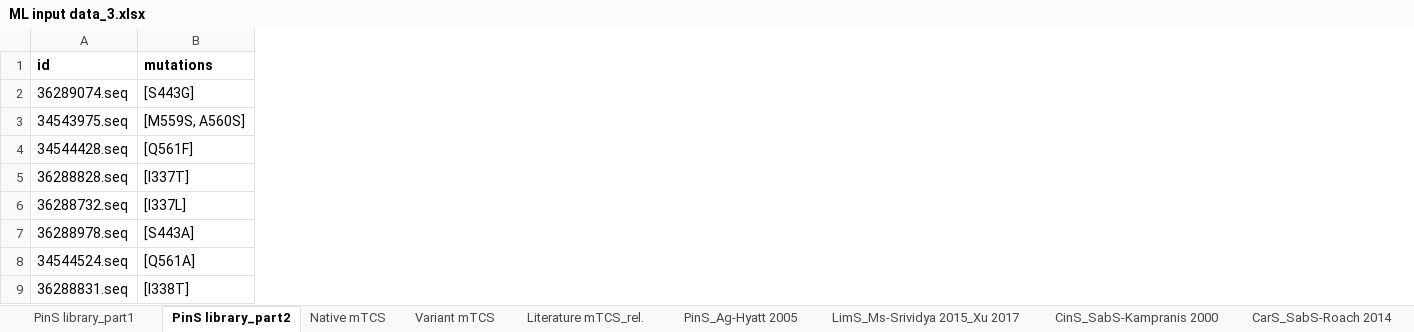
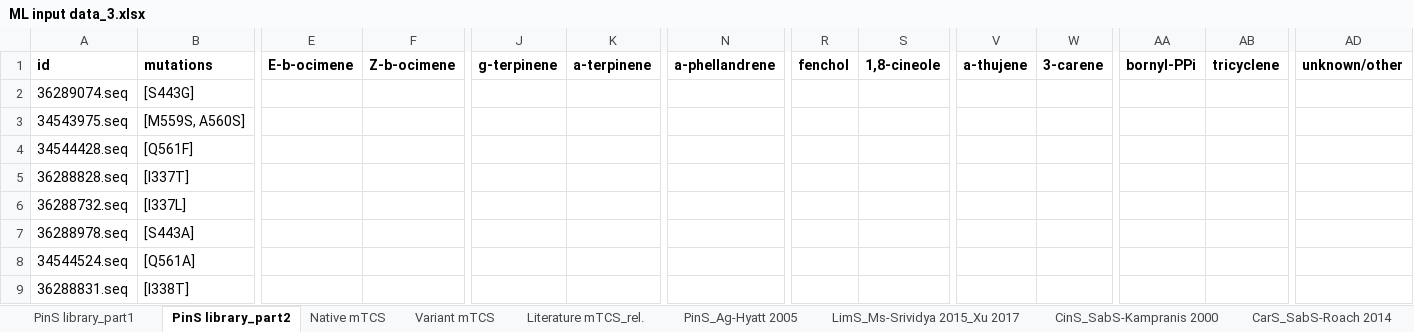
Before and after one commit to genegeniebio/genegenie-learn, an Excel workbook: sbclearn/nicole/data/ML input data_3.xlsx, sheet PinS library_part2, drawn as a sheet; only a part is shown, gaps mark what is left out; values as stored, in another font and other column widths than the file's, no borders; the diff names each change by its address in the sheet, - before the commit and + after, or states it on an @@ line.

```diff
--- a/sbclearn/nicole/data/ML input data_3.xlsx (sheet PinS library_part2)
+++ b/sbclearn/nicole/data/ML input data_3.xlsx (sheet PinS library_part2)
+column E (E-b-ocimene), empty
+column F (Z-b-ocimene), empty
+column J (g-terpinene), empty
+column K (a-terpinene), empty
+column N (a-phellandrene), empty
+column R (fenchol), empty
+column S (1,8-cineole), empty
+column V (a-thujene), empty
+column W (3-carene), empty
+column AA (bornyl-PPi), empty
+column AB (tricyclene), empty
+column AD (unknown/other), empty
```
Also changed, not shown: sheet LimS_Ms-Srividya 2015_Xu 2017, sheet Literature mTCS_rel., sheet CinS_SabS-Kampranis 2000, sheet PinS_Ag-Hyatt 2005, sheet Variant mTCS, sheet PinS library_part1, 2 more sheets, formulas that keep their value, 1 other file.
